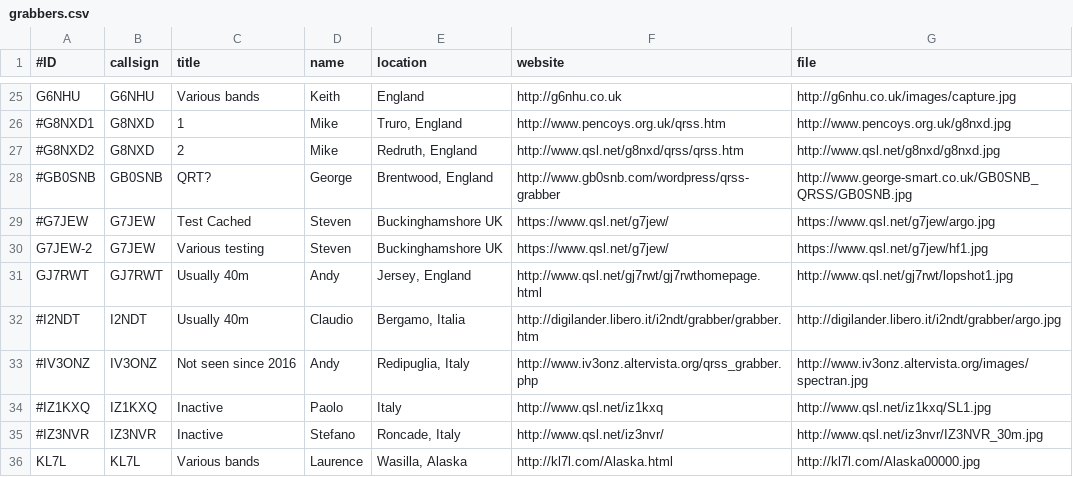
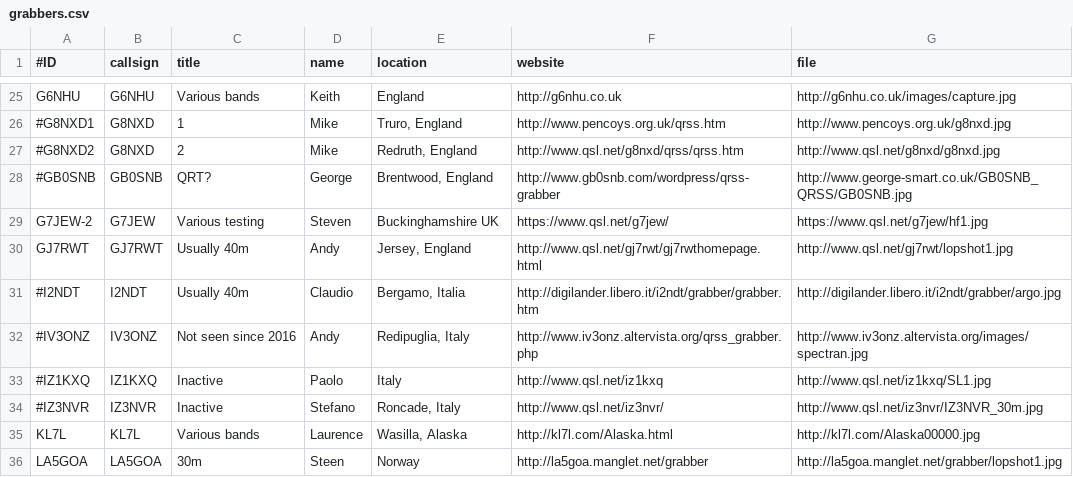
Before and after one commit to syedrizvinet/QRSS-plus-dev, a CSV file: grabbers.csv, drawn as a sheet; only a part is shown, gaps mark what is left out; the shorter side is filled out with more unchanged rows.

Commit message:
Update grabbers.csv
Corrected typo for G7JEW QTH.
Deleted old argo.jpg entry now that the grabber owner has changed to the correct uncached QSL.NET filename format.

```diff
--- a/grabbers.csv
+++ b/grabbers.csv
@@ -28,4 +28,3 @@ G6NHU,G6NHU,Various bands,Keith,England,http://g6nhu.co.uk,http://g6nhu.co.uk/im
 #GB0SNB,GB0SNB,QRT?,George,"Brentwood, England",http://www.gb0snb.com/wordpress/qrss-grabber,http://www.george-smart.co.uk/GB0SNB_QRSS/GB0SNB.jpg
-#G7JEW,G7JEW, Test Cached,Steven,Buckinghamshore UK,https://www.qsl.net/g7jew/,https://www.qsl.net/g7jew/argo.jpg
-G7JEW-2,G7JEW,Various testing,Steven,Buckinghamshore UK,https://www.qsl.net/g7jew/,https://www.qsl.net/g7jew/hf1.jpg
+G7JEW-2,G7JEW,Various testing,Steven,Buckinghamshire UK,https://www.qsl.net/g7jew/,https://www.qsl.net/g7jew/hf1.jpg
 GJ7RWT,GJ7RWT,Usually 40m,Andy,"Jersey, England",http://www.qsl.net/gj7rwt/gj7rwthomepage.html,http://www.qsl.net/gj7rwt/lopshot1.jpg
```
